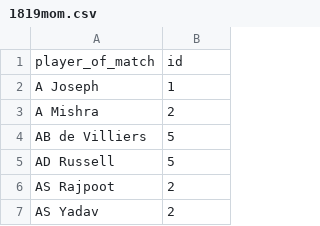
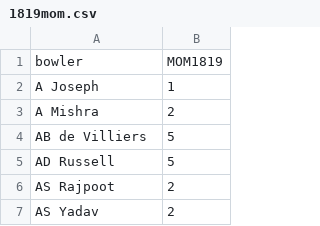
Before and after one commit to Ishita-Kedia/IPL_Analysis, a CSV file: 1819mom.csv, drawn as a sheet; only a part is shown.

```diff
--- a/1819mom.csv
+++ b/1819mom.csv
@@ -1,2 +1,2 @@
-player_of_match,id
+bowler,MOM1819
 A Joseph,1
```
Also changed, not shown: 1617mom.csv, 7 other files.
